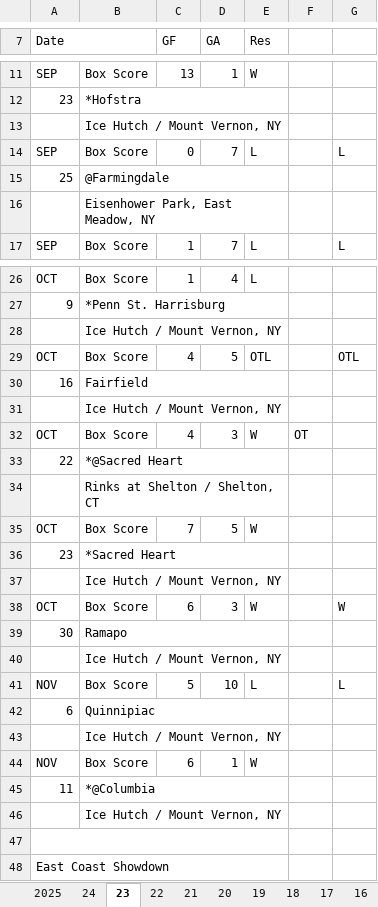
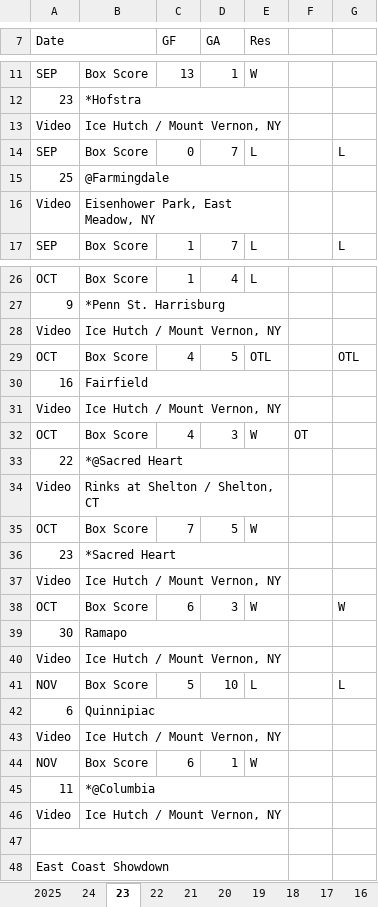
Before and after one commit to michael-m-casserly/fordhamhockey, an Excel workbook: schedule/Fordham Hockey Scoreboard.xlsx, sheet 23, drawn as a sheet; only a part is shown, gaps mark what is left out; values as stored, in another font and other column widths than the file's, no cell formats; charts and pictures not drawn; the diff covers the shown part only; the diff names each change by its address in the sheet, - before the commit and + after, or states it on an @@ line.

```diff
--- a/schedule/Fordham Hockey Scoreboard.xlsx (sheet 23)
+++ b/schedule/Fordham Hockey Scoreboard.xlsx (sheet 23)
-A13 (Date): (empty)
+A13 (Date): Video
-A16 (Date): (empty)
+A16 (Date): Video
-A28 (Date): (empty)
+A28 (Date): Video
-A31 (Date): (empty)
+A31 (Date): Video
-A34 (Date): (empty)
+A34 (Date): Video
-A37 (Date): (empty)
+A37 (Date): Video
-A40 (Date): (empty)
+A40 (Date): Video
-A43 (Date): (empty)
+A43 (Date): Video
-A46 (Date): (empty)
+A46 (Date): Video
```
Also changed, not shown: 7 edited cells elsewhere in this sheet, sheet 2025, sheet 22, sheet 24, sheet 20, cell formats, charts or pictures.
